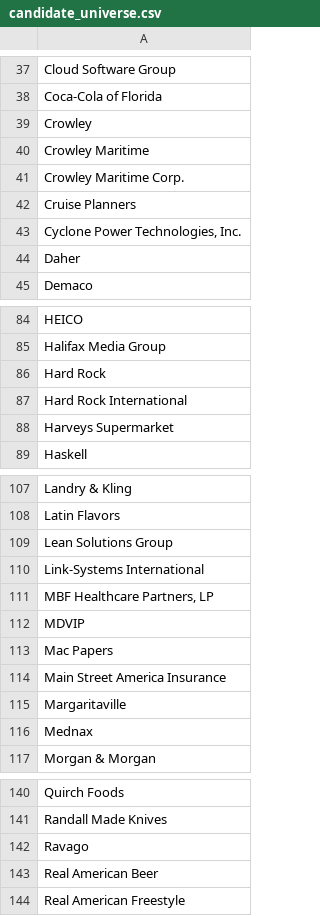
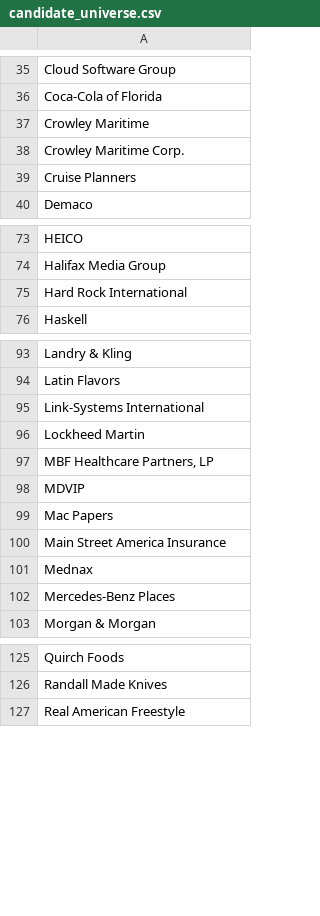
Before and after one commit to ananya-parkar/redpine-agents, a CSV file: agent-3/data/candidate_universe.csv, drawn as a sheet; only a part is shown, gaps mark what is left out; removed rows and columns are numbered as before the commit, all else as after; the diff covers the shown part only; the diff names each change by its address in the sheet, - before the commit and + after, or states it on an @@ line.

```diff
--- a/agent-3/data/candidate_universe.csv
+++ b/agent-3/data/candidate_universe.csv
-row 39: Crowley
-row 43: Cyclone Power Technologies, Inc.
-row 44: Daher
-row 86: Hard Rock
-row 88: Harveys Supermarket
-row 109: Lean Solutions Group
+row 96: Lockheed Martin
-row 115: Margaritaville
+row 102: Mercedes-Benz Places
-row 142: Ravago
-row 143: Real American Beer
```
Also changed, not shown: 3 added rows, 20 removed rows and 1 edited cell elsewhere in this file, agent-3/data/filtered_candidate_universe.csv, agent-3/outputs/agent3_scored_candidates.csv, 17 other files.
